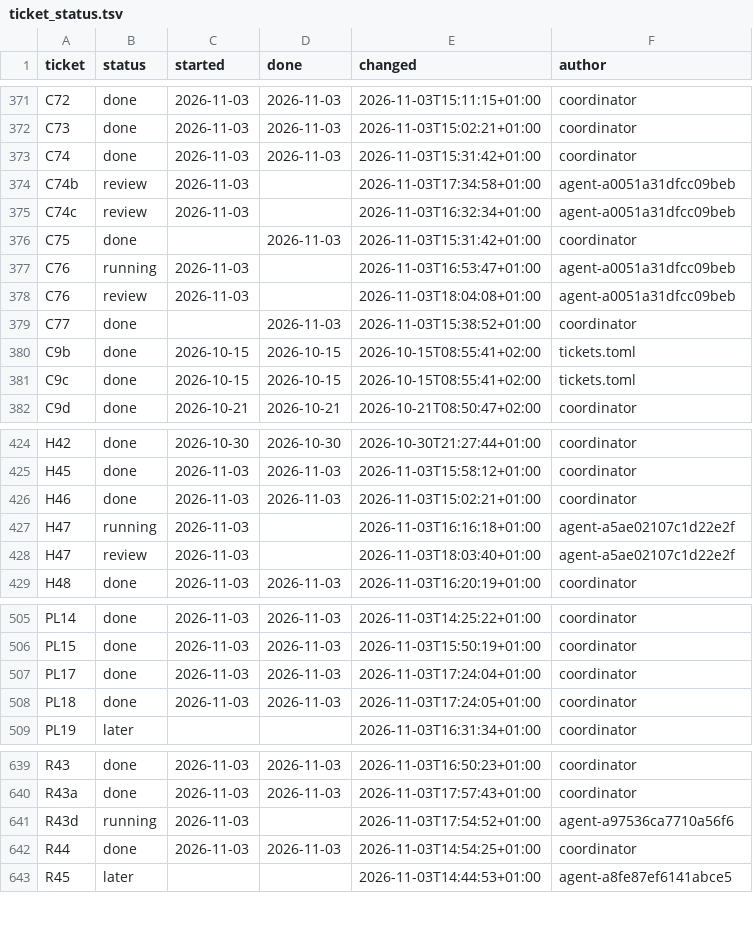
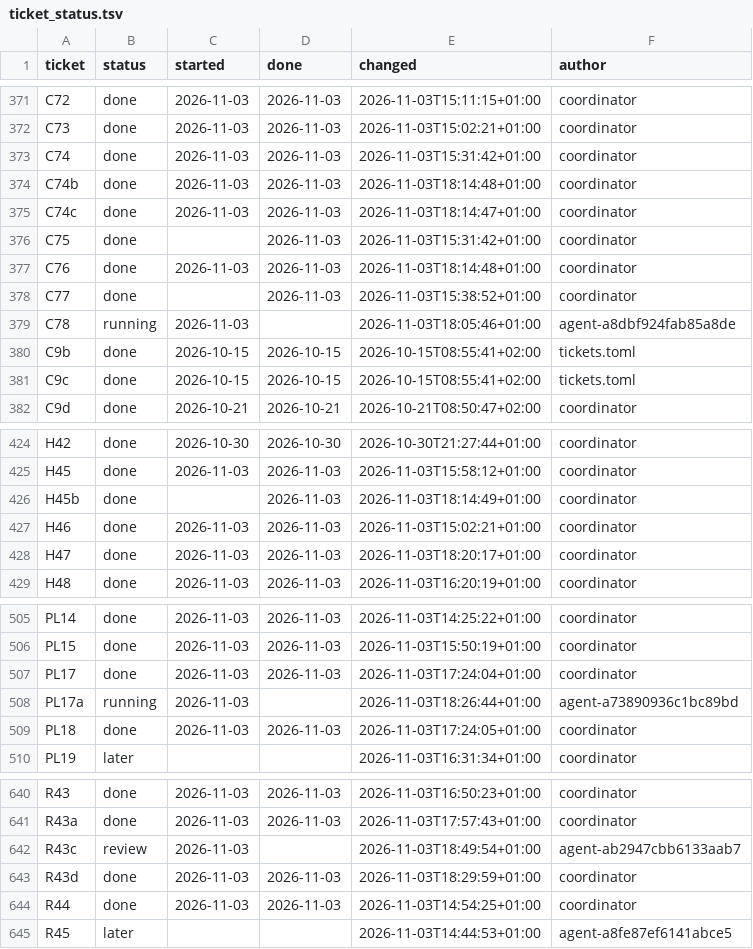
Before and after one commit to DoctorGester/ei-rebuild, a TSV file: docs/ticket_status.tsv, drawn as a sheet; only a part is shown, gaps mark what is left out.

```diff
--- a/docs/ticket_status.tsv
+++ b/docs/ticket_status.tsv
@@ -373,8 +373,8 @@ C73	done	2026-11-03	2026-11-03	2026-11-03T15:02:21+01:00	coordinator
 C74	done	2026-11-03	2026-11-03	2026-11-03T15:31:42+01:00	coordinator
-C74b	review	2026-11-03		2026-11-03T17:34:58+01:00	agent-a0051a31dfcc09beb
-C74c	review	2026-11-03		2026-11-03T16:32:34+01:00	agent-a0051a31dfcc09beb
+C74b	done	2026-11-03	2026-11-03	2026-11-03T18:14:48+01:00	coordinator
+C74c	done	2026-11-03	2026-11-03	2026-11-03T18:14:47+01:00	coordinator
 C75	done		2026-11-03	2026-11-03T15:31:42+01:00	coordinator
-C76	running	2026-11-03		2026-11-03T16:53:47+01:00	agent-a0051a31dfcc09beb
-C76	review	2026-11-03		2026-11-03T18:04:08+01:00	agent-a0051a31dfcc09beb
+C76	done	2026-11-03	2026-11-03	2026-11-03T18:14:48+01:00	coordinator
 C77	done		2026-11-03	2026-11-03T15:38:52+01:00	coordinator
+C78	running	2026-11-03		2026-11-03T18:05:46+01:00	agent-a8dbf924fab85a8de
 C9b	done	2026-10-15	2026-10-15	2026-10-15T08:55:41+02:00	tickets.toml
@@ -425,5 +425,5 @@ H42	done	2026-10-30	2026-10-30	2026-10-30T21:27:44+01:00	coordinator
 H45	done	2026-11-03	2026-11-03	2026-11-03T15:58:12+01:00	coordinator
+H45b	done		2026-11-03	2026-11-03T18:14:49+01:00	coordinator
 H46	done	2026-11-03	2026-11-03	2026-11-03T15:02:21+01:00	coordinator
-H47	running	2026-11-03		2026-11-03T16:16:18+01:00	agent-a5ae02107c1d22e2f
-H47	review	2026-11-03		2026-11-03T18:03:40+01:00	agent-a5ae02107c1d22e2f
+H47	done	2026-11-03	2026-11-03	2026-11-03T18:20:17+01:00	coordinator
 H48	done	2026-11-03	2026-11-03	2026-11-03T16:20:19+01:00	coordinator
@@ -507,2 +507,3 @@ PL15	done	2026-11-03	2026-11-03	2026-11-03T15:50:19+01:00	coordinator
 PL17	done	2026-11-03	2026-11-03	2026-11-03T17:24:04+01:00	coordinator
+PL17a	running	2026-11-03		2026-11-03T18:26:44+01:00	agent-a73890936c1bc89bd
 PL18	done	2026-11-03	2026-11-03	2026-11-03T17:24:05+01:00	coordinator
@@ -640,3 +641,4 @@ R43	done	2026-11-03	2026-11-03	2026-11-03T16:50:23+01:00	coordinator
 R43a	done	2026-11-03	2026-11-03	2026-11-03T17:57:43+01:00	coordinator
-R43d	running	2026-11-03		2026-11-03T17:54:52+01:00	agent-a97536ca7710a56f6
+R43c	review	2026-11-03		2026-11-03T18:49:54+01:00	agent-ab2947cbb6133aab7
+R43d	done	2026-11-03	2026-11-03	2026-11-03T18:29:59+01:00	coordinator
 R44	done	2026-11-03	2026-11-03	2026-11-03T14:54:25+01:00	coordinator
```
Also changed, not shown: 1 other file.
